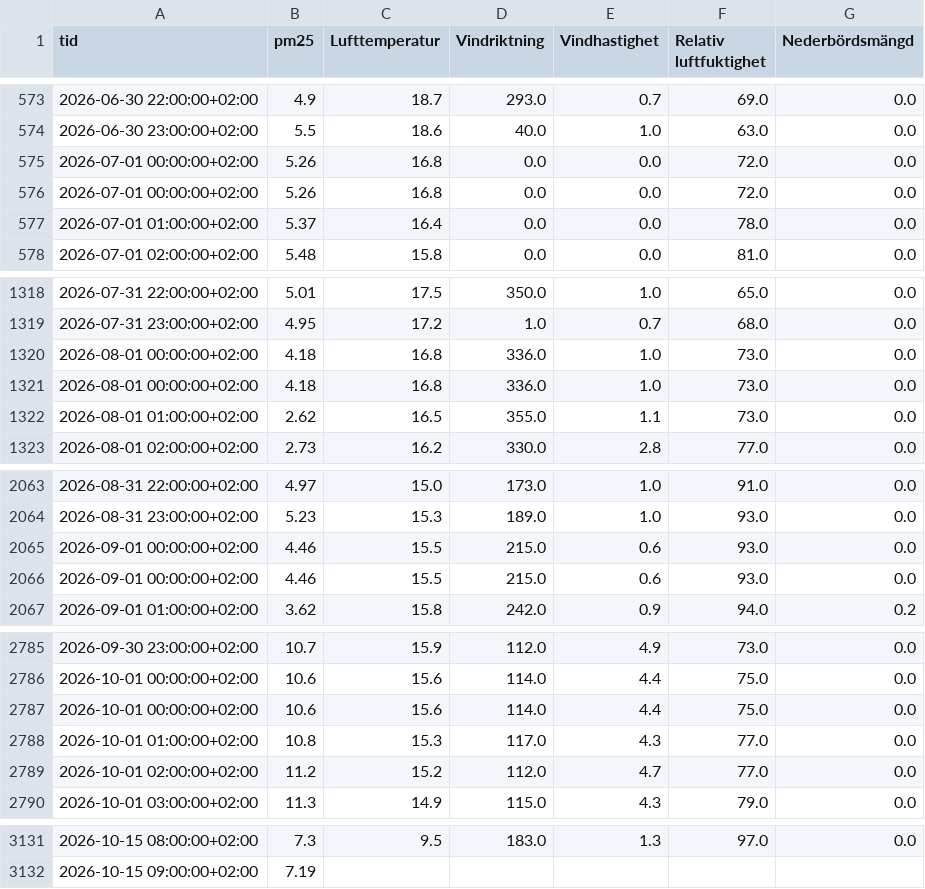
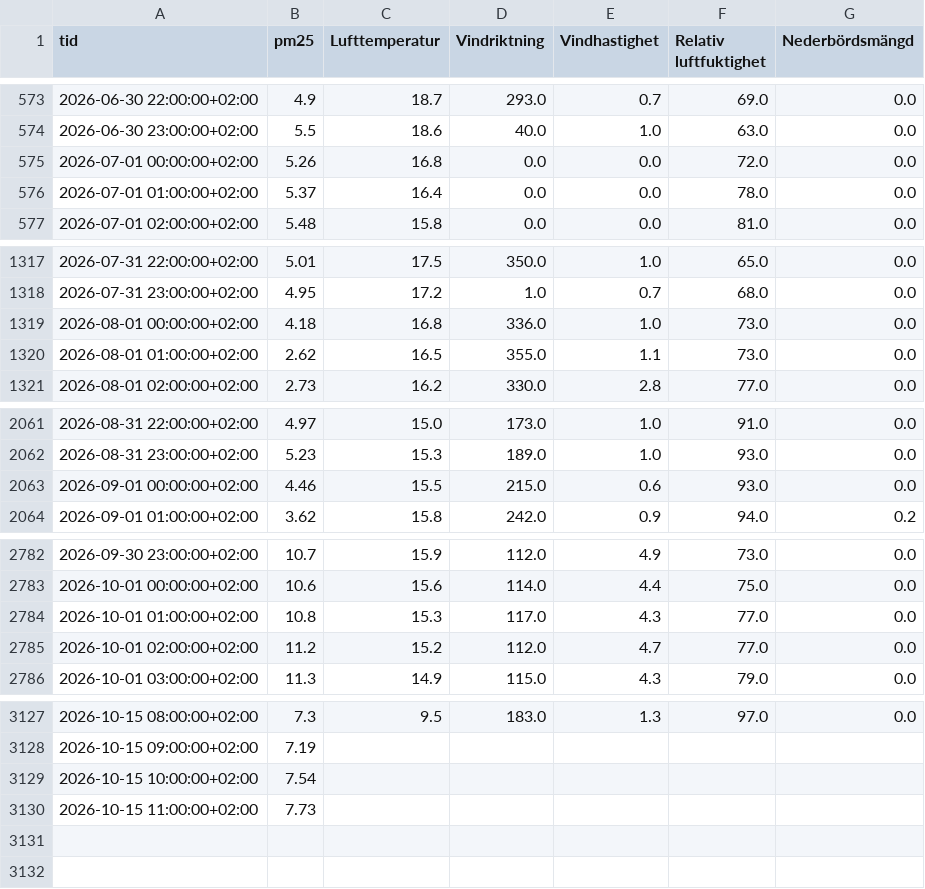
Before and after one commit to JakobWorkingHard/predicting_PM2.5, a CSV file: data/merged/test_merged_2026-06-07_2026-10-15_pm25tidsserie_6247_vaderstationid_52350.csv, drawn as a sheet; only a part is shown, gaps mark what is left out.

Commit message:
La till kod för att ta bort dubbletter i test, val och train data

```diff
--- a/data/merged/test_merged_2026-06-07_2026-10-15_pm25tidsserie_6247_vaderstationid_52350.csv
+++ b/data/merged/test_merged_2026-06-07_2026-10-15_pm25tidsserie_6247_vaderstationid_52350.csv
@@ -575,3 +575,2 @@ tid,pm25,Lufttemperatur,Vindriktning,Vindhastighet,Relativ luftfuktighet,Nederb
 2026-07-01 00:00:00+02:00,5.26,16.8,0.0,0.0,72.0,0.0
-2026-07-01 00:00:00+02:00,5.26,16.8,0.0,0.0,72.0,0.0
 2026-07-01 01:00:00+02:00,5.37,16.4,0.0,0.0,78.0,0.0
@@ -1320,3 +1319,2 @@ tid,pm25,Lufttemperatur,Vindriktning,Vindhastighet,Relativ luftfuktighet,Nederb
 2026-08-01 00:00:00+02:00,4.18,16.8,336.0,1.0,73.0,0.0
-2026-08-01 00:00:00+02:00,4.18,16.8,336.0,1.0,73.0,0.0
 2026-08-01 01:00:00+02:00,2.62,16.5,355.0,1.1,73.0,0.0
@@ -2065,3 +2063,2 @@ tid,pm25,Lufttemperatur,Vindriktning,Vindhastighet,Relativ luftfuktighet,Nederb
 2026-09-01 00:00:00+02:00,4.46,15.5,215.0,0.6,93.0,0.0
-2026-09-01 00:00:00+02:00,4.46,15.5,215.0,0.6,93.0,0.0
 2026-09-01 01:00:00+02:00,3.62,15.8,242.0,0.9,94.0,0.2
@@ -2786,3 +2783,2 @@ tid,pm25,Lufttemperatur,Vindriktning,Vindhastighet,Relativ luftfuktighet,Nederb
 2026-10-01 00:00:00+02:00,10.6,15.6,114.0,4.4,75.0,0.0
-2026-10-01 00:00:00+02:00,10.6,15.6,114.0,4.4,75.0,0.0
 2026-10-01 01:00:00+02:00,10.8,15.3,117.0,4.3,77.0,0.0
@@ -3132 +3128,3 @@ tid,pm25,Lufttemperatur,Vindriktning,Vindhastighet,Relativ luftfuktighet,Nederb
 2026-10-15 09:00:00+02:00,7.19,,,,,
+2026-10-15 10:00:00+02:00,7.54,,,,,
+2026-10-15 11:00:00+02:00,7.73,,,,,
```
Also changed, not shown: data/raw/test_Malmö_Dalaplan_2026-06-07_2026-10-15_pm25tidsserie_6247.csv, 11 other files.
